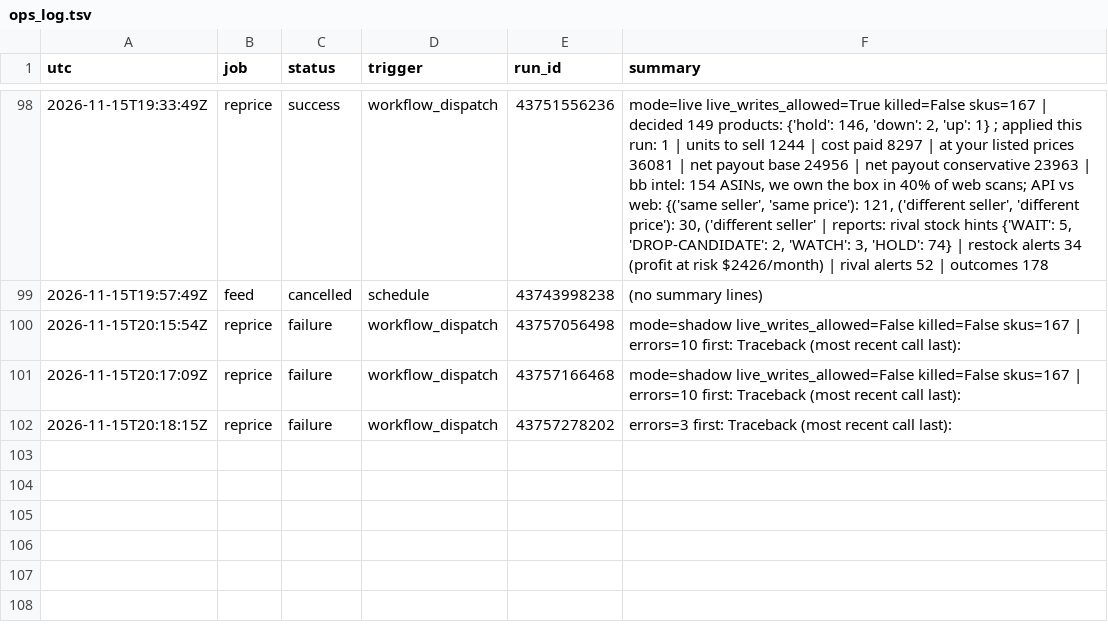
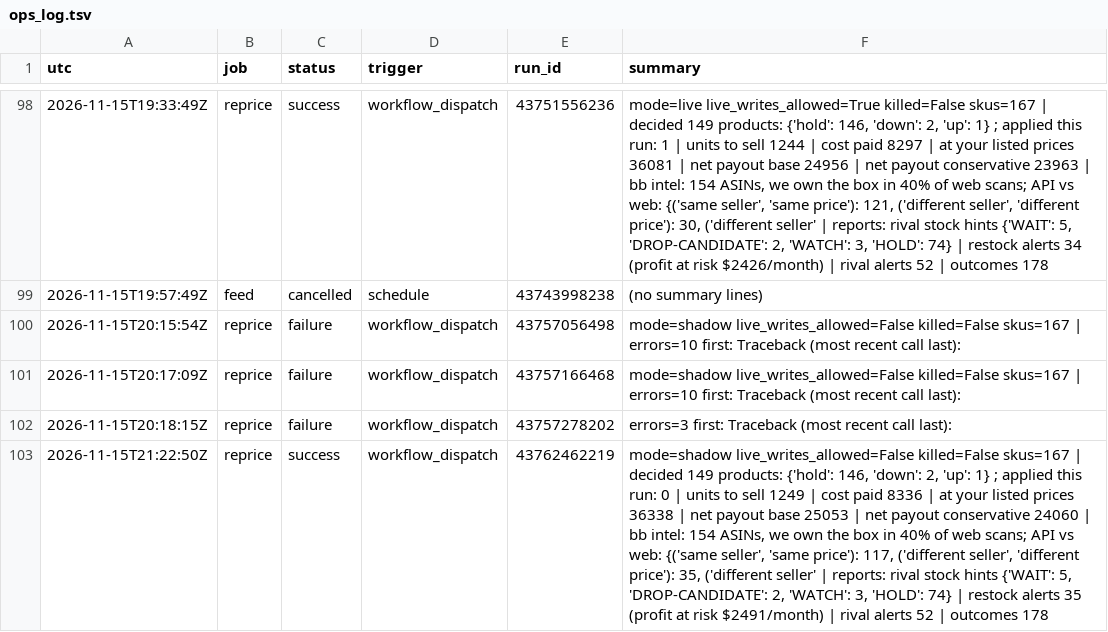
Before and after one commit to Rodantmat/melaleuca-cart, a TSV file: ops_log.tsv, drawn as a sheet; only a part is shown, gaps mark what is left out; the diff names each change by its address in the sheet, - before the commit and + after, or states it on an @@ line.

Commit message:
ops reprice success 2026-11-15T21:22:50Z

```diff
--- a/ops_log.tsv
+++ b/ops_log.tsv
+row 103: 2026-11-15T21:22:50Z | reprice | success | workflow_dispatch | 43762462219 | mode=shadow live_writes_allowed=False killed=False skus=167 | decided 149 products: {'hold': 146, 'down': 2, 'up': 1} ; applied this run: 0 | units to sell 1249 | cost paid 8336 | at your listed prices 36338 | net payout base 25053 | net payout conservative 24060 | bb intel: 154 ASINs, we own the box in 40% of web scans; API vs web: {('same seller', 'same price'): 117, ('different seller', 'different price'): 35, ('different seller' | reports: rival stock hints {'WAIT': 5, 'DROP-CANDIDATE': 2, 'WATCH': 3, 'HOLD': 74} | restock alerts 35 (profit at risk $2491/month) | rival alerts 52 | outcomes 178
```
Also changed, not shown: 1 other file.
